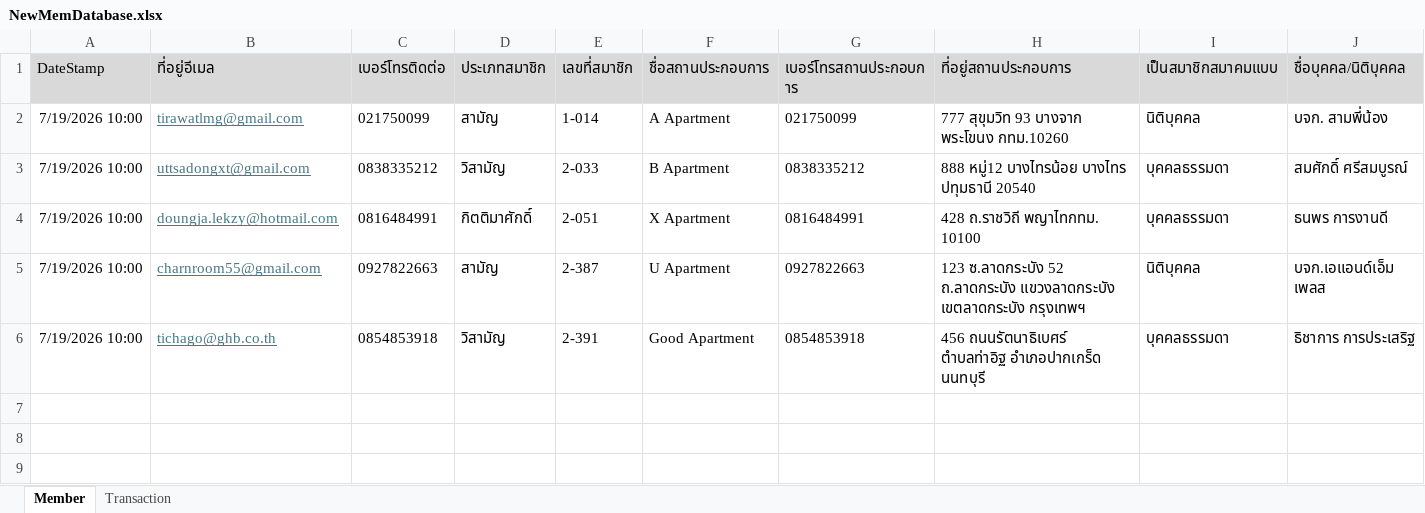
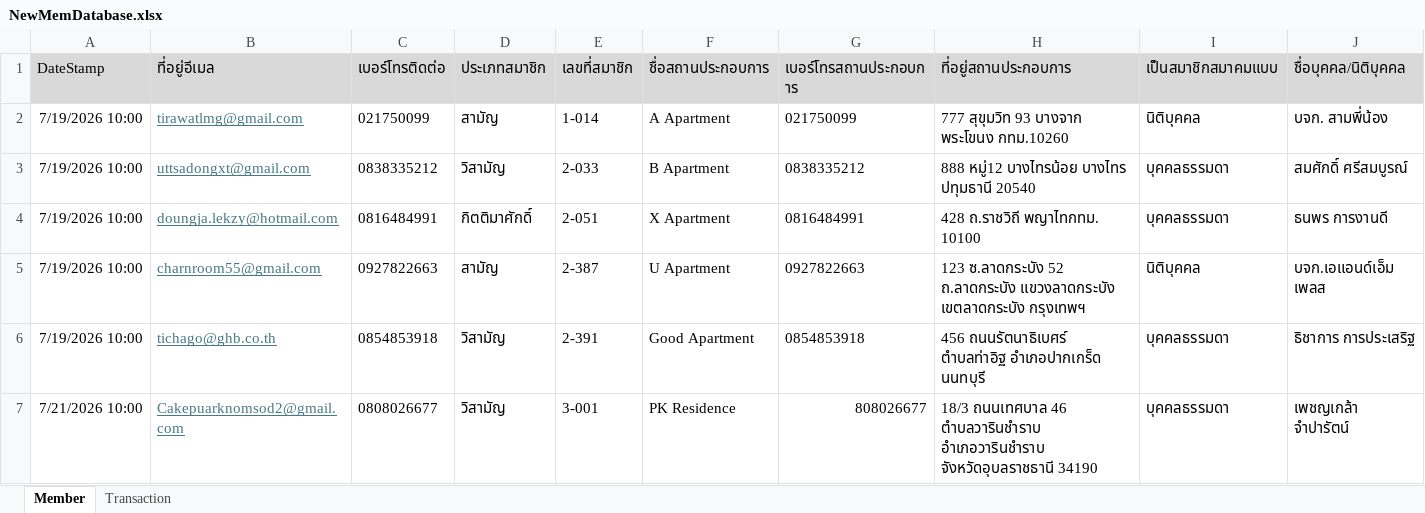
Before and after one commit to Cakenomsod/Fastwork_ABTA, an Excel workbook: ABTA-System/Data/NewMemDatabase.xlsx, sheet Member, drawn as a sheet; only a part is shown; values as stored, in another font and other column widths than the file's, no borders; rows hold the shown columns only; the diff names each change by its address in the sheet, - before the commit and + after, or states it on an @@ line.

```diff
--- a/ABTA-System/Data/NewMemDatabase.xlsx (sheet Member)
+++ b/ABTA-System/Data/NewMemDatabase.xlsx (sheet Member)
+row 7: 7/21/2026 10:00 | Cakepuarknomsod2@gmail.com | 0808026677 | วิสามัญ | 3-001 | PK Residence | 808026677 | 18/3 ถนนเทศบาล 46 ตำบลวารินชำราบ อำเภอวารินชำราบ จังหวัดอุบลราชธานี 34190 | บุคคลธรรมดา | เพชญเกล้า จำปารัตน์
```
Also changed, not shown: sheet Transaction, 5 other files.
